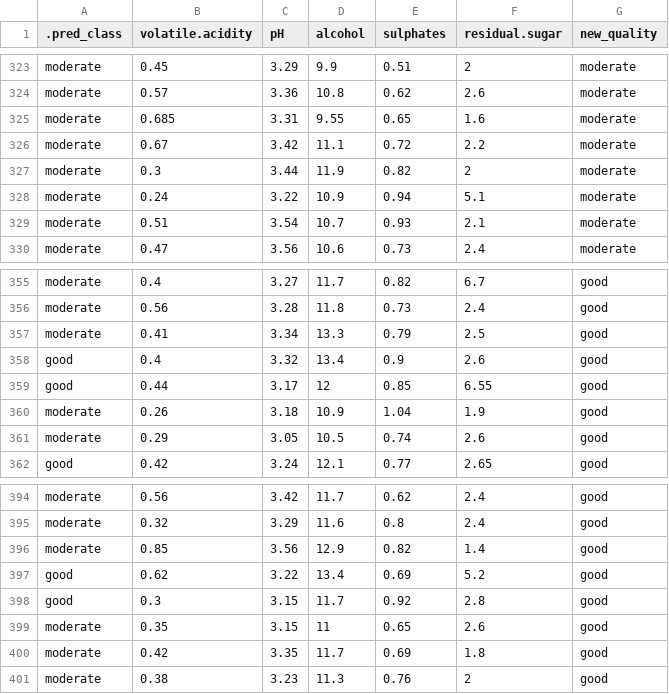
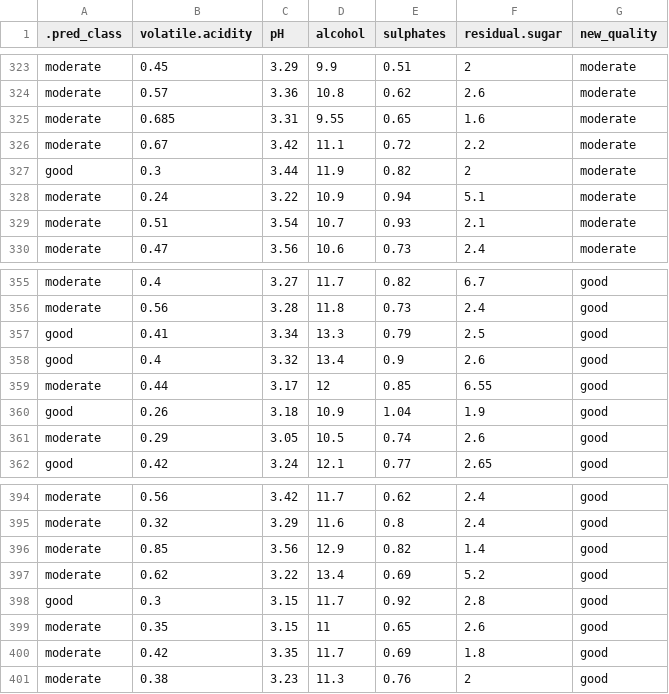
Before and after one commit to meganxu4/dsci100-group-proposal, a CSV file: test_predictions.csv, drawn as a sheet; only a part is shown, gaps mark what is left out.

```diff
--- a/test_predictions.csv
+++ b/test_predictions.csv
@@ -326,3 +326,3 @@ moderate,0.685,3.31,9.55,0.65,1.6,moderate
 moderate,0.67,3.42,11.1,0.72,2.2,moderate
-moderate,0.3,3.44,11.9,0.82,2,moderate
+good,0.3,3.44,11.9,0.82,2,moderate
 moderate,0.24,3.22,10.9,0.94,5.1,moderate
@@ -356,6 +356,6 @@ moderate,0.4,3.27,11.7,0.82,6.7,good
 moderate,0.56,3.28,11.8,0.73,2.4,good
-moderate,0.41,3.34,13.3,0.79,2.5,good
+good,0.41,3.34,13.3,0.79,2.5,good
 good,0.4,3.32,13.4,0.9,2.6,good
-good,0.44,3.17,12,0.85,6.55,good
-moderate,0.26,3.18,10.9,1.04,1.9,good
+moderate,0.44,3.17,12,0.85,6.55,good
+good,0.26,3.18,10.9,1.04,1.9,good
 moderate,0.29,3.05,10.5,0.74,2.6,good
@@ -396,3 +396,3 @@ moderate,0.32,3.29,11.6,0.8,2.4,good
 moderate,0.85,3.56,12.9,0.82,1.4,good
-good,0.62,3.22,13.4,0.69,5.2,good
+moderate,0.62,3.22,13.4,0.69,5.2,good
 good,0.3,3.15,11.7,0.92,2.8,good
```
Also changed, not shown: 1 other file.
